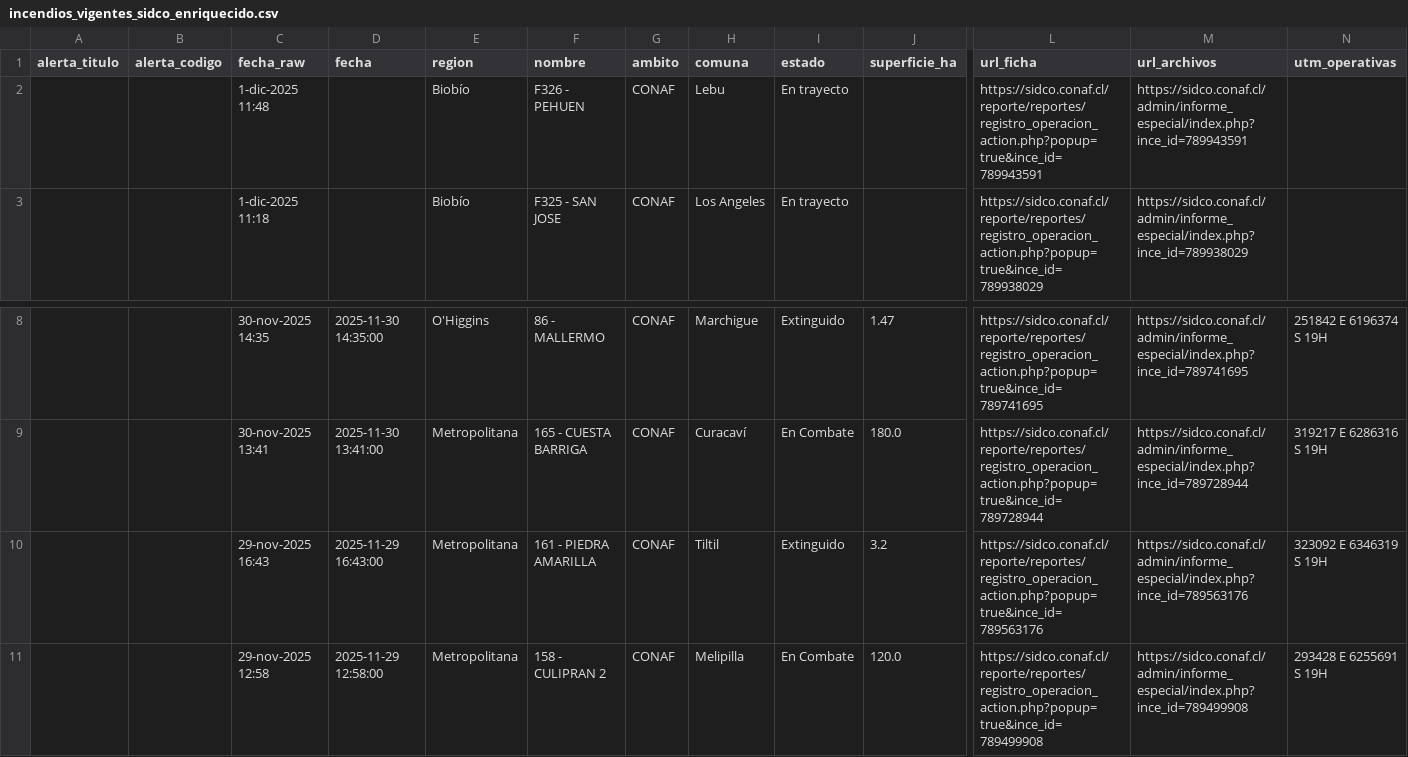
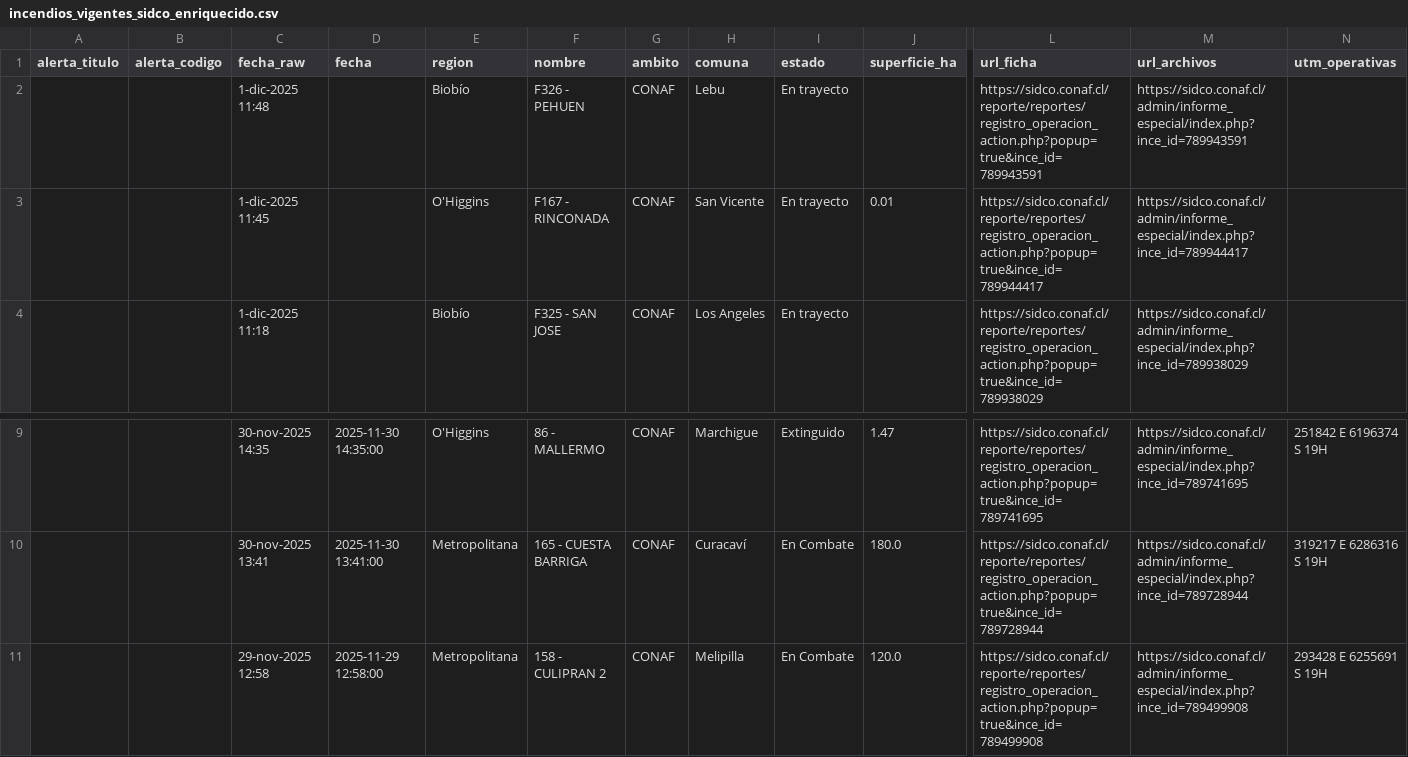
Before and after one commit to FranSENAPRED/sidco-incendios-scraper, a CSV file: incendios_vigentes_sidco_enriquecido.csv, drawn as a sheet; only a part is shown, gaps mark what is left out; removed rows and columns are numbered as before the commit, all else as after; rows hold the shown columns only; the diff names each change by its address in the sheet, - before the commit and + after, or states it on an @@ line.

Commit message:
Actualizar CSV SIDCO

```diff
--- a/incendios_vigentes_sidco_enriquecido.csv
+++ b/incendios_vigentes_sidco_enriquecido.csv
+row 3:  |  | 1-dic-2025 11:45 |  | O'Higgins | F167 - RINCONADA | CONAF | San Vicente | En trayecto | 0.01 | https://sidco.conaf.cl/reporte/reportes/registro_operacion_action.php?popup=true&ince_id=789944417 | https://sidco.conaf.cl/admin/informe_especial/index.php?ince_id=789944417
-row 10:  |  | 29-nov-2025 16:43 | 2025-11-29 16:43:00 | Metropolitana | 161 - PIEDRA AMARILLA | CONAF | Tiltil | Extinguido | 3.2 | https://sidco.conaf.cl/reporte/reportes/registro_operacion_action.php?popup=true&ince_id=789563176 | https://sidco.conaf.cl/admin/informe_especial/index.php?ince_id=789563176 | 323092 E 6346319 S 19H
```
